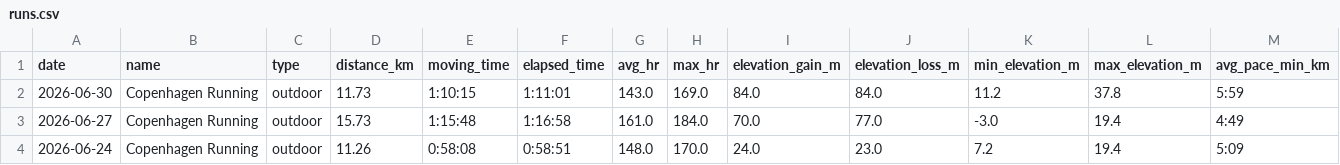
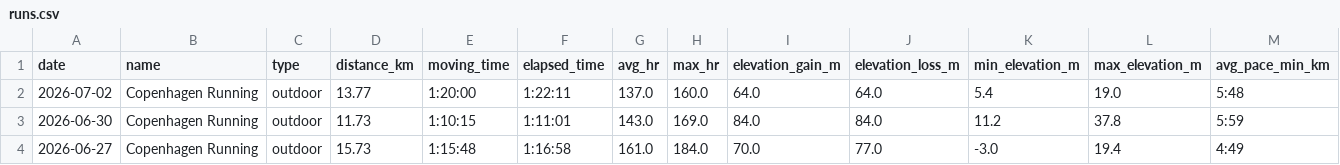
Before and after one commit to ricocousin/FF_Dashboard, a CSV file: runs.csv, drawn as a sheet; only a part is shown; the shorter side is filled out with more unchanged rows; rows hold the shown columns only; the diff names each change by its address in the sheet, - before the commit and + after, or states it on an @@ line.

```diff
--- a/runs.csv
+++ b/runs.csv
+row 2: 2026-07-02 | Copenhagen Running | outdoor | 13.77 | 1:20:00 | 1:22:11 | 137.0 | 160.0 | 64.0 | 64.0 | 5.4 | 19.0 | 5:48
```
Also changed, not shown: 3 other files.
